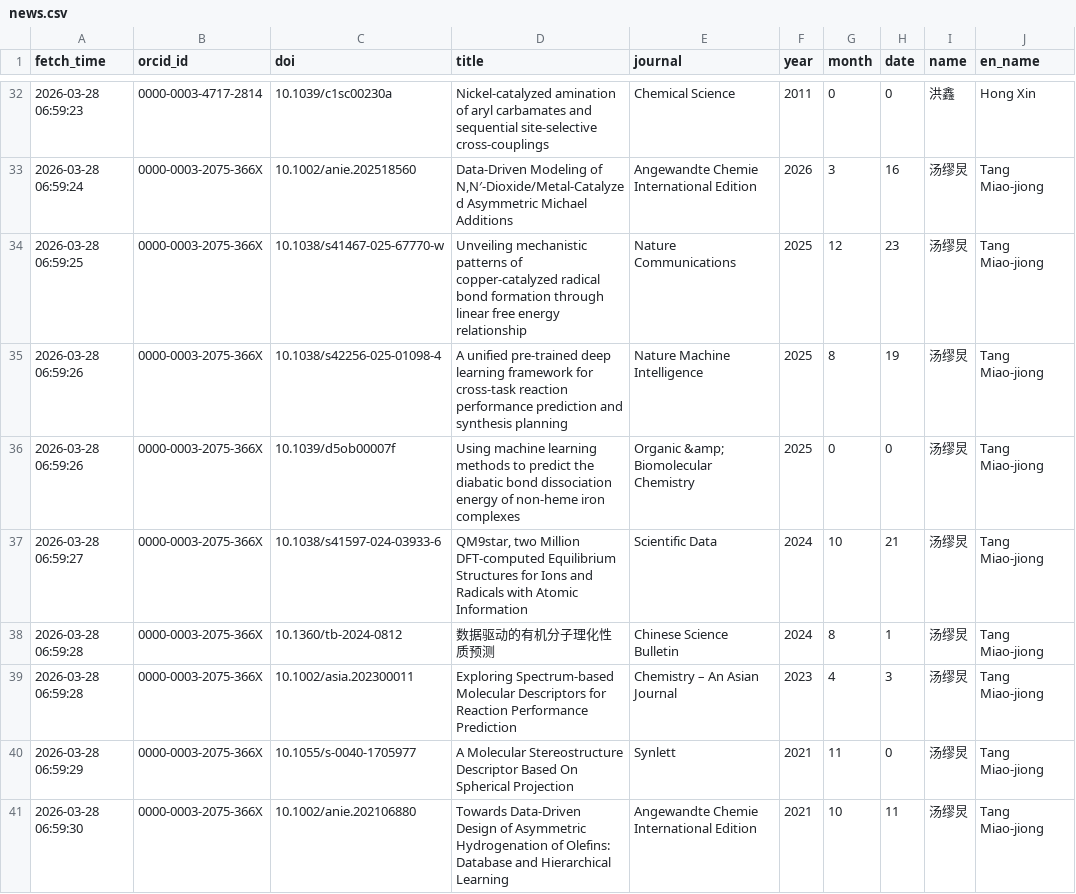
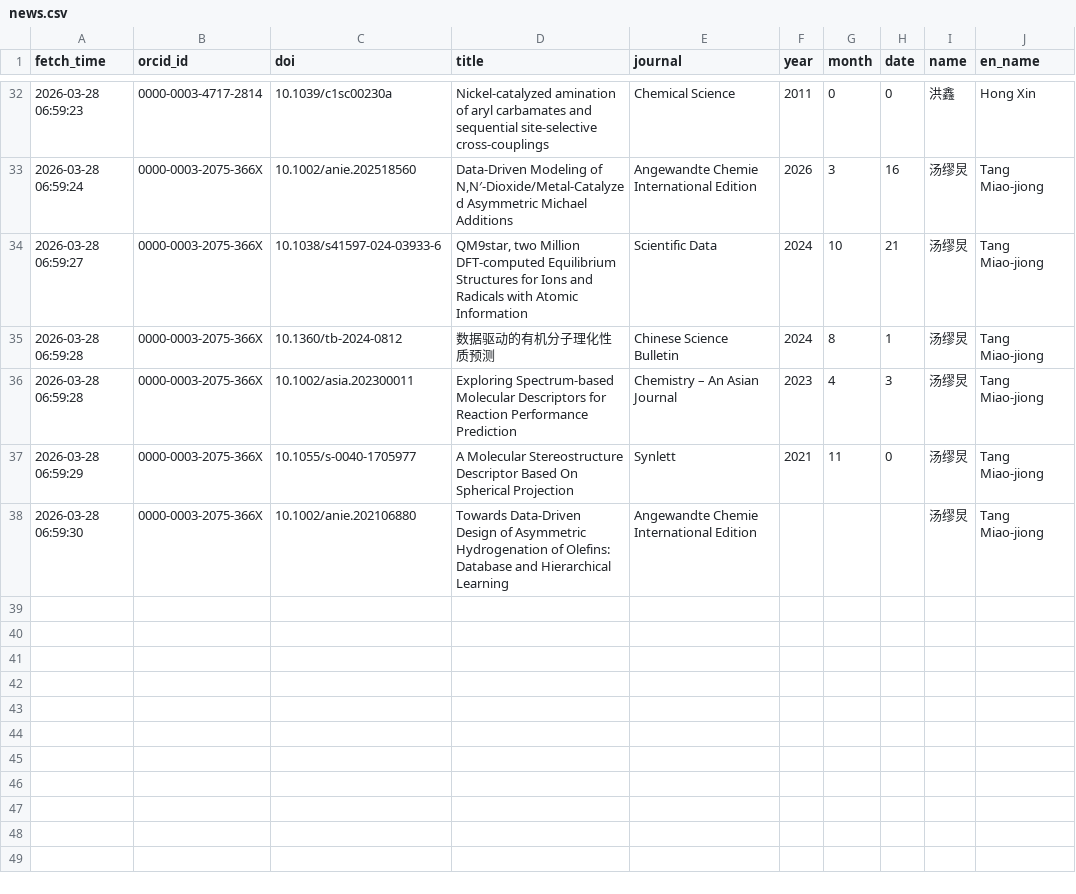
Before and after one commit to lyz20051019/lyz20051019.github.io, a CSV file: scripts/news.csv, drawn as a sheet; only a part is shown, gaps mark what is left out.

```diff
--- a/scripts/news.csv
+++ b/scripts/news.csv
@@ -33,5 +33,2 @@
 2026-03-28 06:59:24,0000-0003-2075-366X,10.1002/anie.202518560,"Data‐Driven Modeling of N,N′‐Dioxide/Metal‐Catalyzed Asymmetric Michael Additions",Angewandte Chemie International Edition,2026,3,16,汤缪炅,Tang Miao-jiong
-2026-03-28 06:59:25,0000-0003-2075-366X,10.1038/s41467-025-67770-w,Unveiling mechanistic patterns of copper-catalyzed radical bond formation through linear free energy relationship,Nature Communications,2025,12,23,汤缪炅,Tang Miao-jiong
-2026-03-28 06:59:26,0000-0003-2075-366X,10.1038/s42256-025-01098-4,A unified pre-trained deep learning framework for cross-task reaction performance prediction and synthesis planning,Nature Machine Intelligence,2025,8,19,汤缪炅,Tang Miao-jiong
-2026-03-28 06:59:26,0000-0003-2075-366X,10.1039/d5ob00007f,Using machine learning methods to predict the diabatic bond dissociation energy of non-heme iron complexes,Organic &amp; Biomolecular Chemistry,2025,0,0,汤缪炅,Tang Miao-jiong
 2026-03-28 06:59:27,0000-0003-2075-366X,10.1038/s41597-024-03933-6,"QM9star, two Million DFT-computed Equilibrium Structures for Ions and Radicals with Atomic Information",Scientific Data,2024,10,21,汤缪炅,Tang Miao-jiong
@@ -40,2 +37,2 @@
 2026-03-28 06:59:29,0000-0003-2075-366X,10.1055/s-0040-1705977,A Molecular Stereostructure Descriptor Based On Spherical Projection,Synlett,2021,11,0,汤缪炅,Tang Miao-jiong
-2026-03-28 06:59:30,0000-0003-2075-366X,10.1002/anie.202106880,Towards Data‐Driven Design of Asymmetric Hydrogenation of Olefins: Database and Hierarchical Learning,Angewandte Chemie International Edition,2021,10,11,汤缪炅,Tang Miao-jiong
+2026-03-28 06:59:30,0000-0003-2075-366X,10.1002/anie.202106880,Towards Data‐Driven Design of Asymmetric Hydrogenation of Olefins: Database and Hierarchical Learning,Angewandte Chemie International Edition,,,,汤缪炅,Tang Miao-jiong
```
Also changed, not shown: 1 other file.
